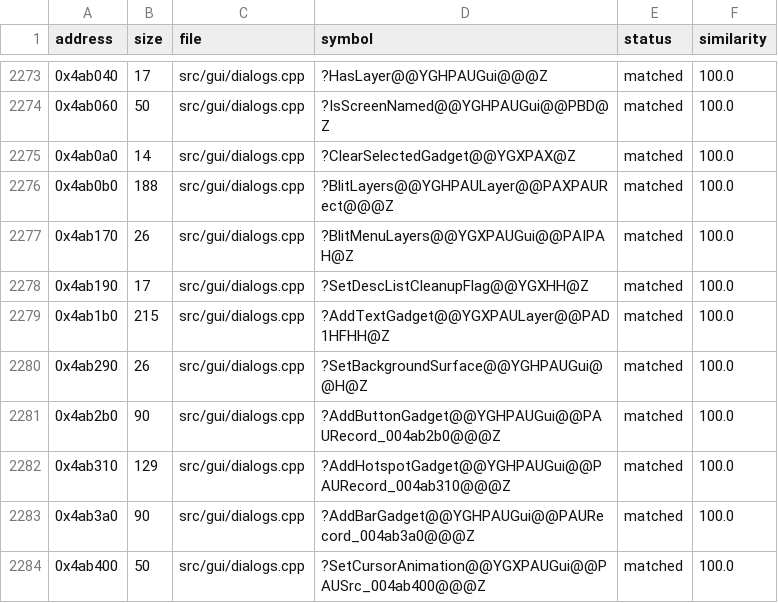
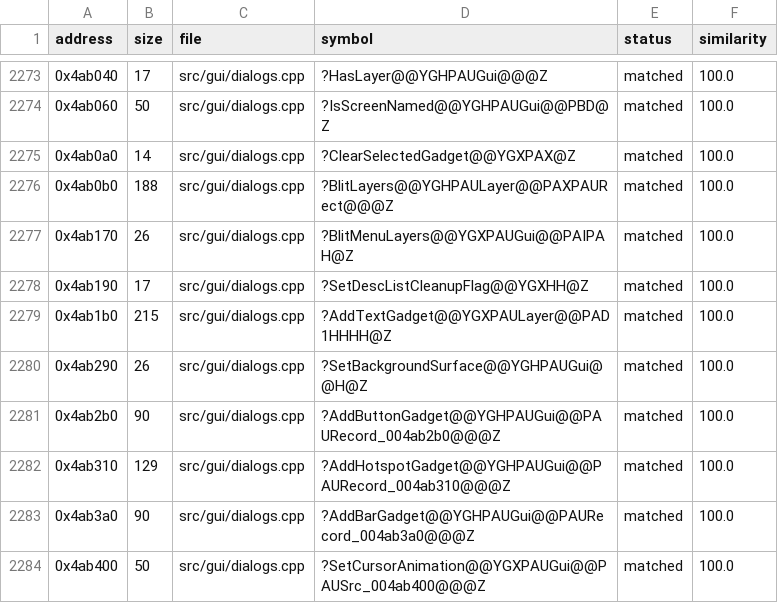
Before and after one commit to HectorBailey/byte-tactics, a CSV file: data/progress.csv, drawn as a sheet; only a part is shown, gaps mark what is left out.

Commit message:
Fix: Declare four dialogs.cpp calls as defined
Frontend files declared OpenMessageBox, AddTextGadget, BlitMenuLayers
and IsScreenNamed with private views, untyped pointers and other
return types, so their calls named symbols nothing defines. They now
declare dialogs.cpp's definitions. AddTextGadget's y becomes int there:
FillEndGameStatistics only matches when y is passed as an int, and the
definition compiles the same either way. endgame.cpp's Translate and
GetRejectReasonText declarations follow their definitions too.

Issue: #7513

```diff
--- a/data/progress.csv
+++ b/data/progress.csv
@@ -2278,3 +2278,3 @@ address,size,file,symbol,status,similarity
 0x4ab190,17,src/gui/dialogs.cpp,?SetDescListCleanupFlag@@YGXHH@Z,matched,100.0
-0x4ab1b0,215,src/gui/dialogs.cpp,?AddTextGadget@@YGXPAULayer@@PAD1HFHH@Z,matched,100.0
+0x4ab1b0,215,src/gui/dialogs.cpp,?AddTextGadget@@YGXPAULayer@@PAD1HHHH@Z,matched,100.0
 0x4ab290,26,src/gui/dialogs.cpp,?SetBackgroundSurface@@YGHPAUGui@@H@Z,matched,100.0
```
Also changed, not shown: 10 other files.
